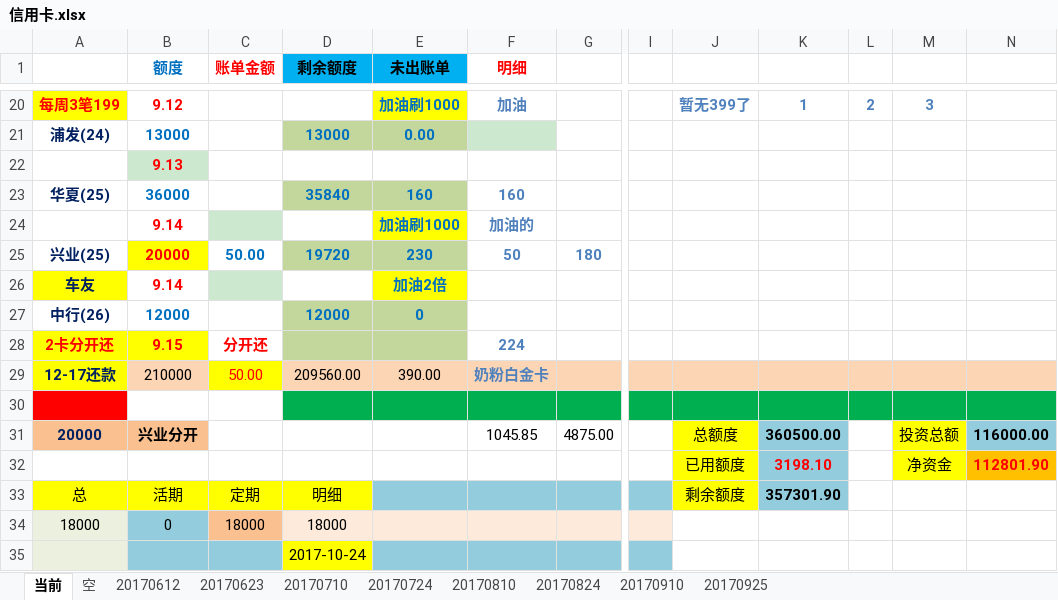
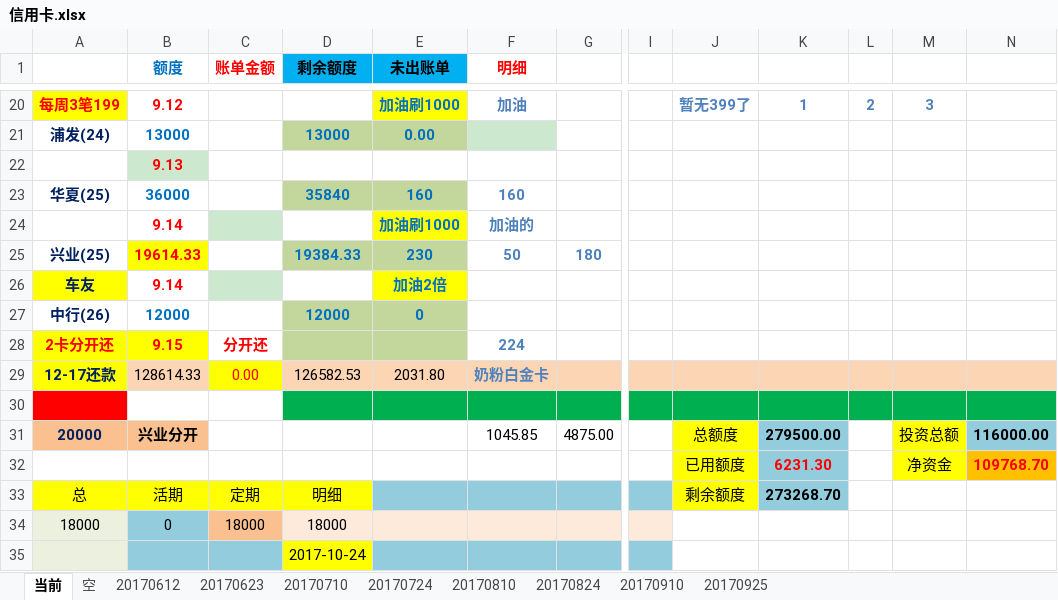
Before and after one commit to cjt281570985/jdk8, an Excel workbook: data/信用卡.xlsx, sheet 当前, drawn as a sheet; only a part is shown, gaps mark what is left out; values as stored, in another font and other column widths than the file's, no borders; the diff covers the shown part only; the diff names each change by its address in the sheet, - before the commit and + after, or states it on an @@ line.

```diff
--- a/data/信用卡.xlsx (sheet 当前)
+++ b/data/信用卡.xlsx (sheet 当前)
-B25 (额度): 20000
+B25 (额度): 19614.33
-C25 (账单金额): 50.00
+C25 (账单金额): (empty)
-D25 (剩余额度): 19720
+D25 (剩余额度): 19384.33
-B29 (额度): 210000
+B29 (额度): 128614.33
-C29 (账单金额): 50.00
+C29 (账单金额): 0.00
-D29 (剩余额度): 209560.00
+D29 (剩余额度): 126582.53
-E29 (未出账单): 390.00
+E29 (未出账单): 2031.80
-K31: 360500.00
+K31: 279500.00
-K32: 3198.10
+K32: 6231.30
-N32: 112801.90
+N32: 109768.70
-K33: 357301.90
+K33: 273268.70
```
Also changed, not shown: 3 added rows, 3 removed rows and 14 edited cells elsewhere in this sheet.
